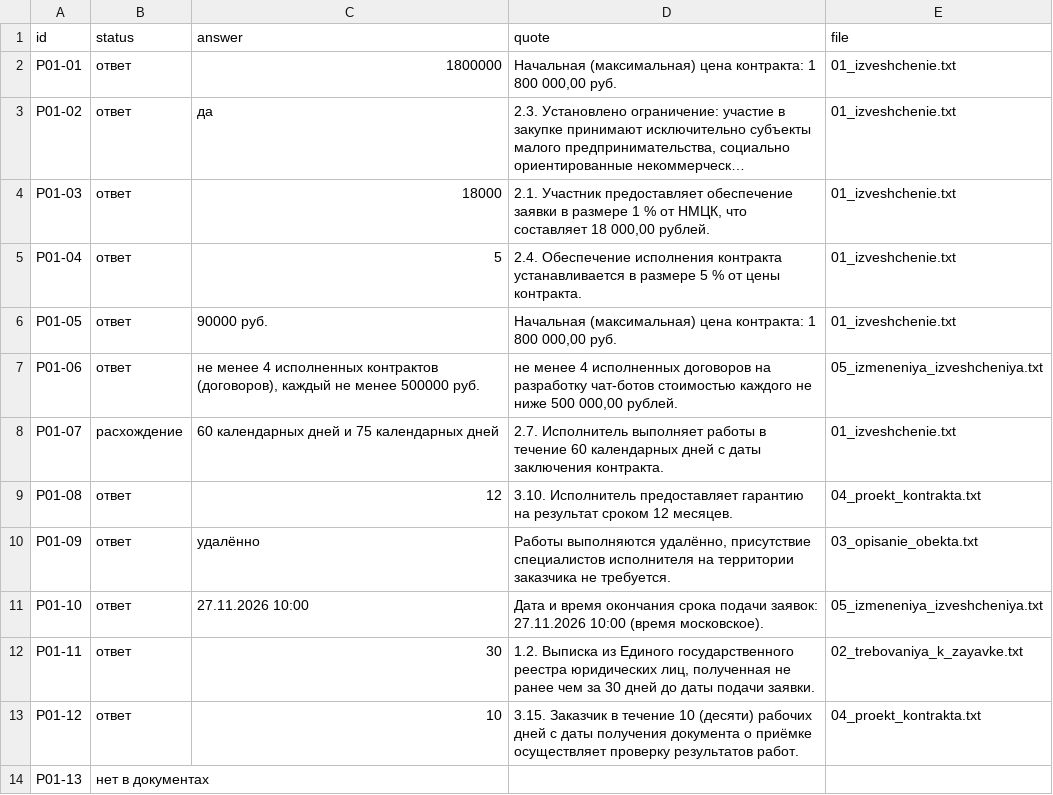
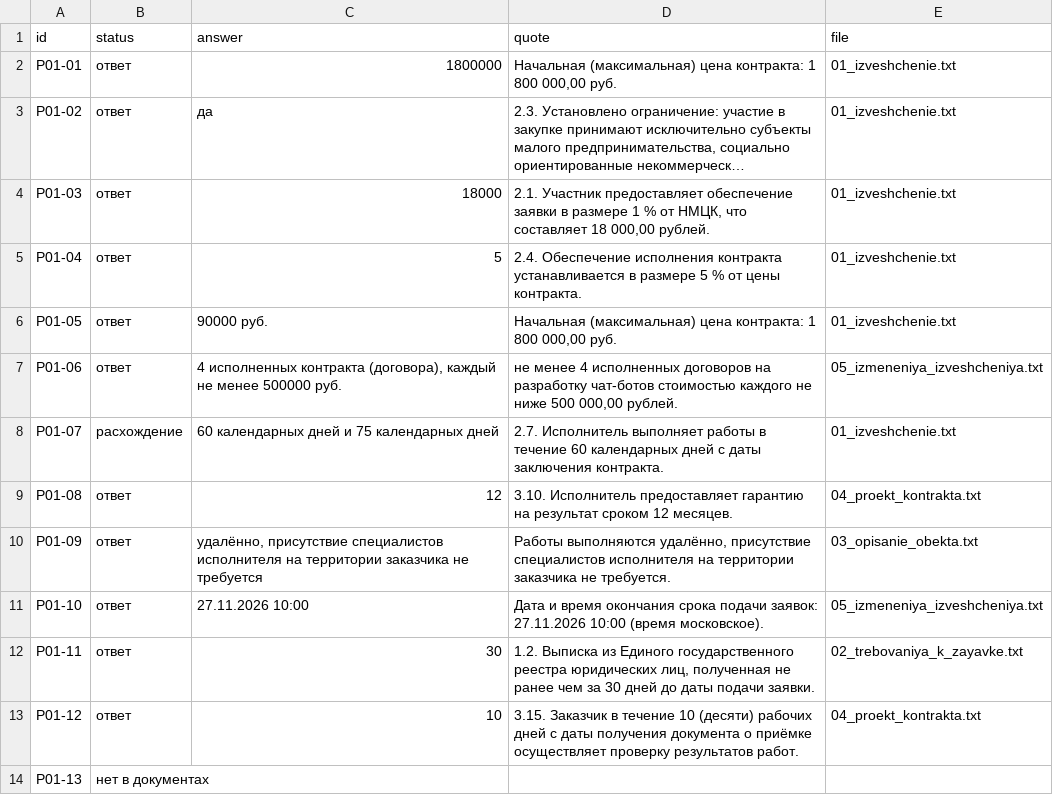
Before and after one commit to dariaserix/onsoft-trust-ai, a CSV file: results/runs/para_final/answers.csv, drawn as a sheet; only a part is shown; long unchanged cells end in …; the diff covers the shown part only.

```diff
--- a/results/runs/para_final/answers.csv
+++ b/results/runs/para_final/answers.csv
@@ -6,6 +6,6 @@ P01-04;ответ;5;2.4. Обеспечение исполнения контр
 P01-05;ответ;90000 руб.;Начальная (максимальная) цена контракта: 1 800 000,00 руб.;01_izveshchenie.txt
-P01-06;ответ;не менее 4 исполненных контрактов (договоров), каждый не менее 500000 руб.;не менее 4 исполненных договоров на разработку чат-ботов стоимостью каждого не ниже 500 000,00 рублей.;05_izmeneniya_izveshcheniya.txt
+P01-06;ответ;4 исполненных контракта (договора), каждый не менее 500000 руб.;не менее 4 исполненных договоров на разработку чат-ботов стоимостью каждого не ниже 500 000,00 рублей.;05_izmeneniya_izveshcheniya.txt
 P01-07;расхождение;60 календарных дней и 75 календарных дней;2.7. Исполнитель выполняет работы в течение 60 календарных дней с даты заключения контракта.;01_izveshchenie.txt
 P01-08;ответ;12;3.10. Исполнитель предоставляет гарантию на результат сроком 12 месяцев.;04_proekt_kontrakta.txt
-P01-09;ответ;удалённо;Работы выполняются удалённо, присутствие специалистов исполнителя на территории заказчика не требуется.;03_opisanie_obekta.txt
+P01-09;ответ;удалённо, присутствие специалистов исполнителя на территории заказчика не требуется;Работы выполняются удалённо, присутствие специалистов исполнителя на территории заказчика не требуется.;03_opisanie_obekta.txt
 P01-10;ответ;27.11.2026 10:00;Дата и время окончания срока подачи заявок: 27.11.2026 10:00 (время московское).;05_izmeneniya_izveshcheniya.txt
```
Also changed, not shown: 10 edited cells elsewhere in this file, results/runs/final/answers.csv, results/runs/hard_final/answers.csv, 54 other files.
